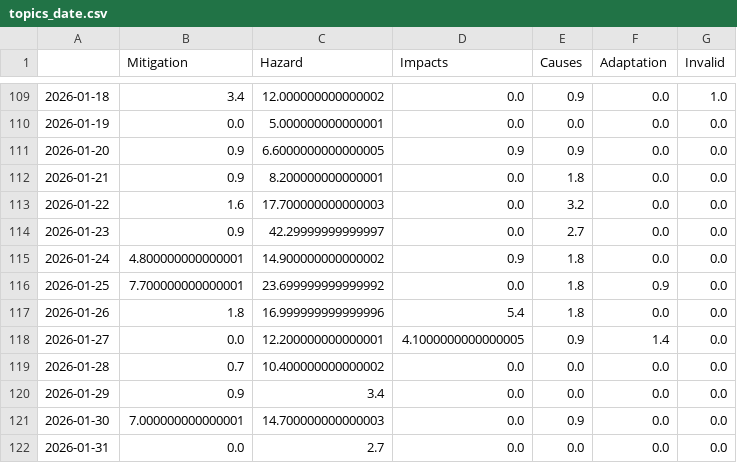
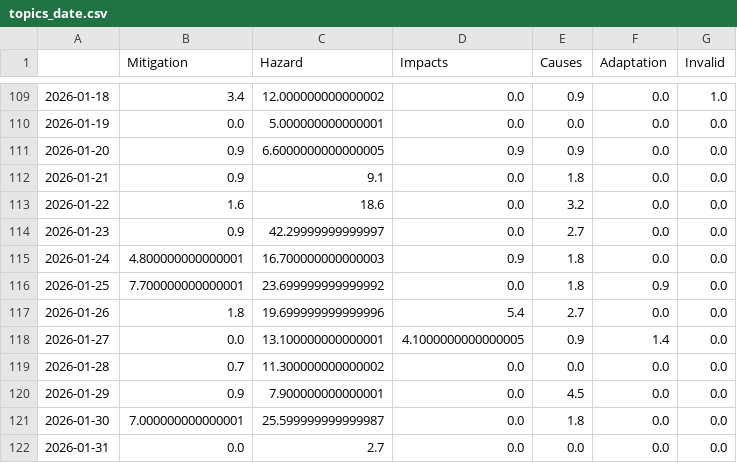
Before and after one commit to friedhumb-news/stormIsComing, a CSV file: csv/topics_date.csv, drawn as a sheet; only a part is shown, gaps mark what is left out.

```diff
--- a/csv/topics_date.csv
+++ b/csv/topics_date.csv
@@ -111,12 +111,12 @@
 2026-01-20,0.9,6.6000000000000005,0.9,0.9,0.0,0.0
-2026-01-21,0.9,8.200000000000001,0.0,1.8,0.0,0.0
-2026-01-22,1.6,17.700000000000003,0.0,3.2,0.0,0.0
+2026-01-21,0.9,9.1,0.0,1.8,0.0,0.0
+2026-01-22,1.6,18.6,0.0,3.2,0.0,0.0
 2026-01-23,0.9,42.29999999999997,0.0,2.7,0.0,0.0
-2026-01-24,4.800000000000001,14.900000000000002,0.9,1.8,0.0,0.0
+2026-01-24,4.800000000000001,16.700000000000003,0.9,1.8,0.0,0.0
 2026-01-25,7.700000000000001,23.699999999999992,0.0,1.8,0.9,0.0
-2026-01-26,1.8,16.999999999999996,5.4,1.8,0.0,0.0
-2026-01-27,0.0,12.200000000000001,4.1000000000000005,0.9,1.4,0.0
-2026-01-28,0.7,10.400000000000002,0.0,0.0,0.0,0.0
-2026-01-29,0.9,3.4,0.0,0.0,0.0,0.0
-2026-01-30,7.000000000000001,14.700000000000003,0.0,0.9,0.0,0.0
+2026-01-26,1.8,19.699999999999996,5.4,2.7,0.0,0.0
+2026-01-27,0.0,13.100000000000001,4.1000000000000005,0.9,1.4,0.0
+2026-01-28,0.7,11.300000000000002,0.0,0.0,0.0,0.0
+2026-01-29,0.9,7.900000000000001,0.0,4.5,0.0,0.0
+2026-01-30,7.000000000000001,25.599999999999987,0.0,1.8,0.0,0.0
 2026-01-31,0.0,2.7,0.0,0.0,0.0,0.0
```
Also changed, not shown: 8 other files.
